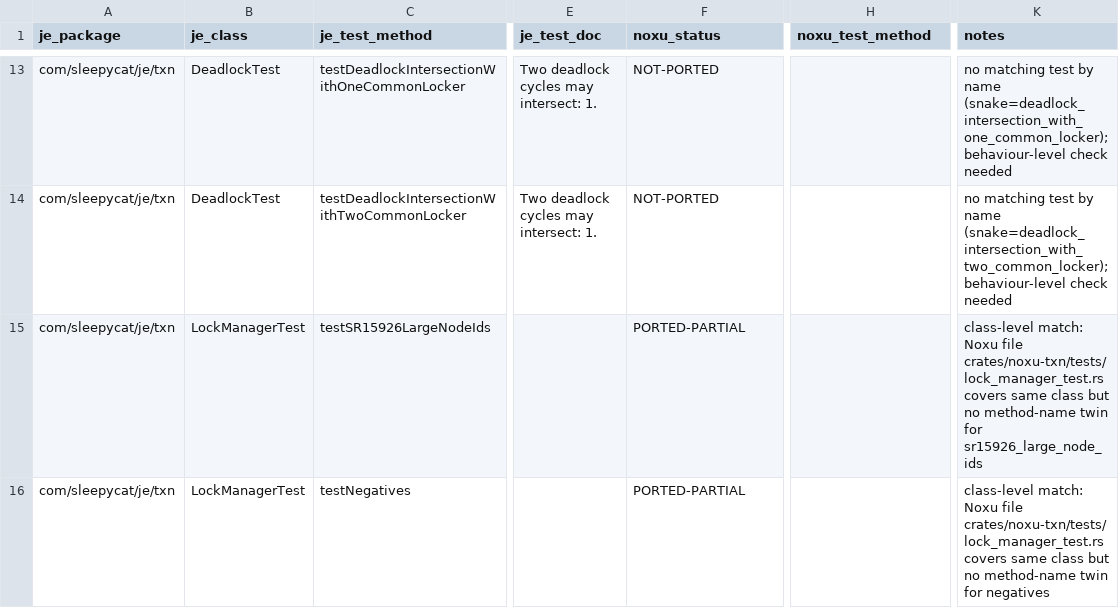
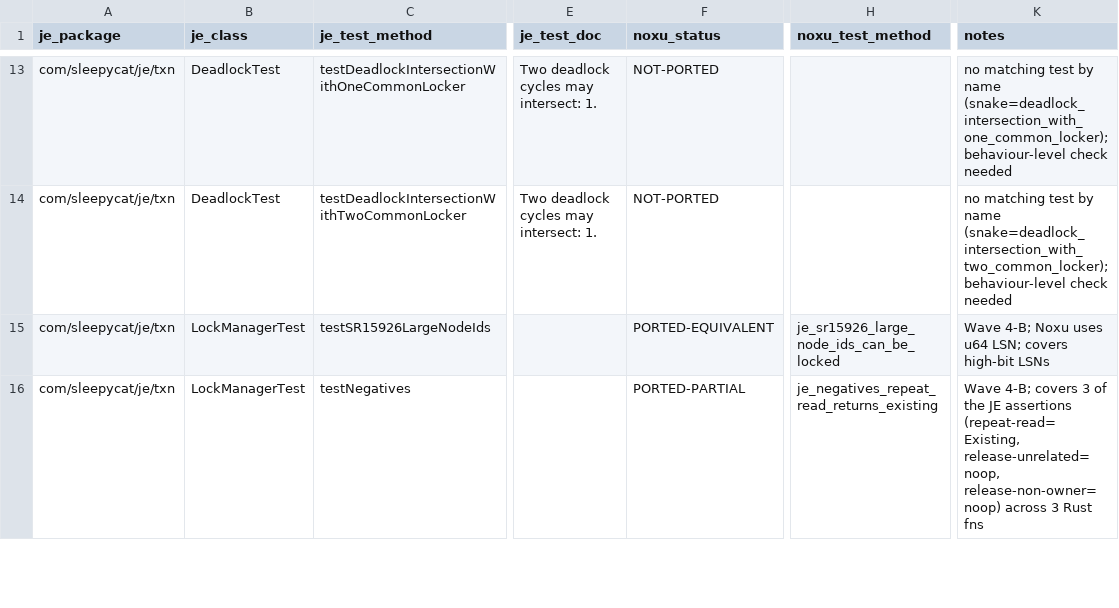
Before and after one commit to gburd/noxu, a TSV file: docs/src/internal/je-tck-port-2026-05-enumeration-je.txn.tsv, drawn as a sheet; only a part is shown, gaps mark what is left out; the diff covers the shown part only; the diff names each change by its address in the sheet, - before the commit and + after, or states it on an @@ line.

```diff
--- a/docs/src/internal/je-tck-port-2026-05-enumeration-je.txn.tsv
+++ b/docs/src/internal/je-tck-port-2026-05-enumeration-je.txn.tsv
-F15 (noxu_status): PORTED-PARTIAL
+F15 (noxu_status): PORTED-EQUIVALENT
-H15 (noxu_test_method): (empty)
+H15 (noxu_test_method): je_sr15926_large_node_ids_can_be_locked
-K15 (notes): class-level match: Noxu file crates/noxu-txn/tests/lock_manager_test.rs covers same class but no method-name twin for sr15926_large_node_ids
+K15 (notes): Wave 4-B; Noxu uses u64 LSN; covers high-bit LSNs
-H16 (noxu_test_method): (empty)
+H16 (noxu_test_method): je_negatives_repeat_read_returns_existing
-K16 (notes): class-level match: Noxu file crates/noxu-txn/tests/lock_manager_test.rs covers same class but no method-name twin for negatives
+K16 (notes): Wave 4-B; covers 3 of the JE assertions (repeat-read=Existing, release-unrelated=noop, release-non-owner=noop) across 3 Rust fns
```
Also changed, not shown: 6 edited cells elsewhere in this file, docs/src/internal/je-tck-port-2026-05-enumeration-je.dbi.tsv, docs/src/internal/je-tck-port-2026-05-enumeration-je.recovery.tsv, 11 other files.
